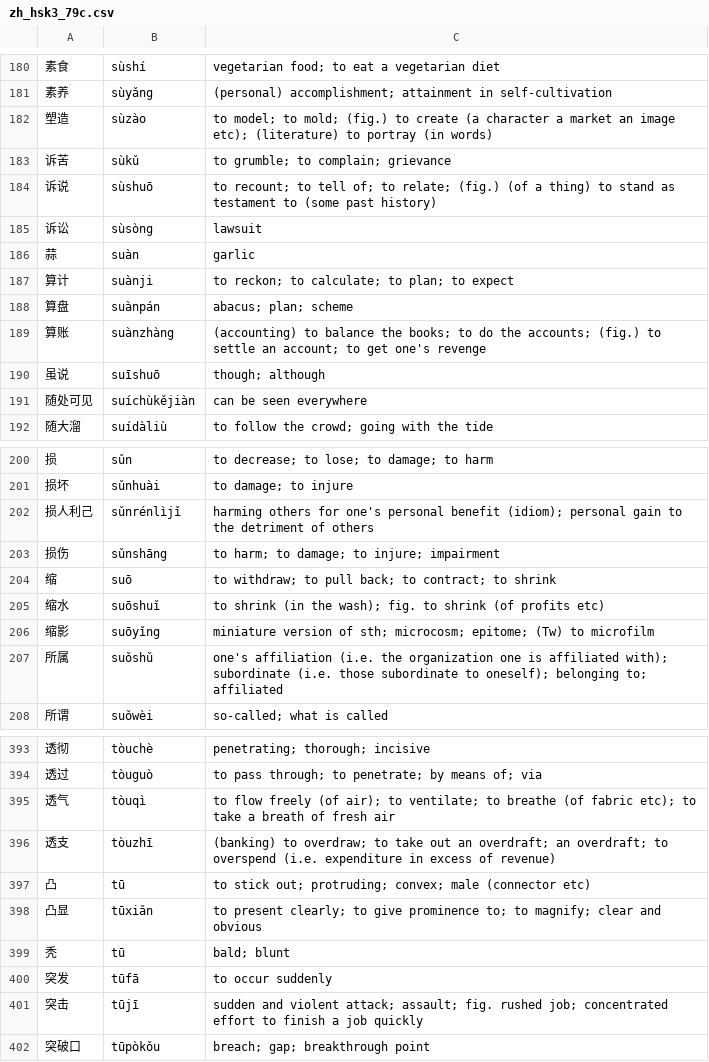
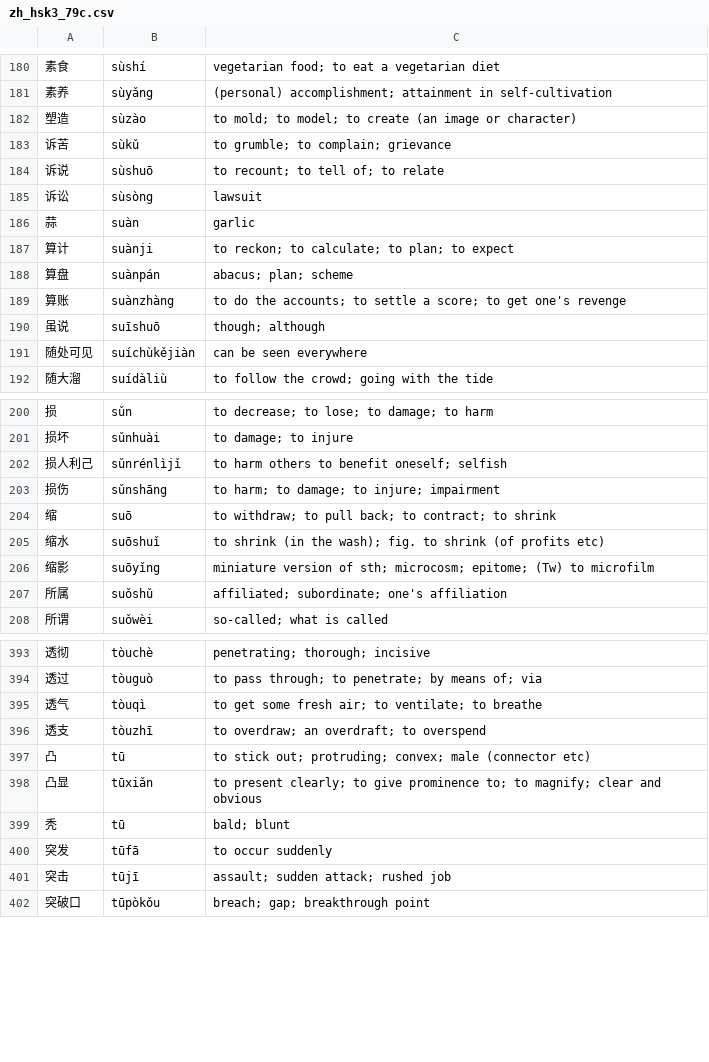
Before and after one commit to ayx-a51/www_qizu, a CSV file: wordsets/zh_hsk3_79c.csv, drawn as a sheet; only a part is shown, gaps mark what is left out; the diff covers the shown part only; the diff names each change by its address in the sheet, - before the commit and + after, or states it on an @@ line.

```diff
--- a/wordsets/zh_hsk3_79c.csv
+++ b/wordsets/zh_hsk3_79c.csv
-C182: to model; to mold; (fig.) to create (a character a market an image etc); (literature) to portray (in words)
+C182: to mold; to model; to create (an image or character)
-C184: …of; to relate; (fig.) (of a thing) to stand as testament to (some past history)
+C184: …of; to relate
-C189: (accounting) to balance the books; to do the accounts; (fig.) to settle an account; to get…
+C189: to do the accounts; to settle a score; to get…
-C202: harming others for one's personal benefit (idiom); personal gain to the detriment of others
+C202: to harm others to benefit oneself; selfish
-C207: one's affiliation (i.e. the organization one is affiliated with); subordinate (i.e. those subordinate to oneself); belonging to; affiliated
+C207: affiliated; subordinate; one's affiliation
-C395: to flow freely (of air); to ventilate; to breathe (of fabric etc); to take a breath of fresh air
+C395: to get some fresh air; to ventilate; to breathe
-C396: (banking) to overdraw; to take out an overdraft; an overdraft; to overspend (i.e. expenditure in excess of revenue)
+C396: to overdraw; an overdraft; to overspend
-C401: sudden and violent attack; assault; fig. rushed job; concentrated effort to finish a job quickly
+C401: assault; sudden attack; rushed job
```
Also changed, not shown: 66 edited cells elsewhere in this file, wordsets/zh_hsk2_6.csv, wordsets/zh_hsk3_1.csv, 15 other files.
